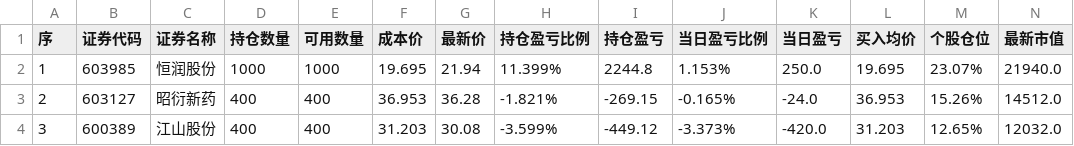
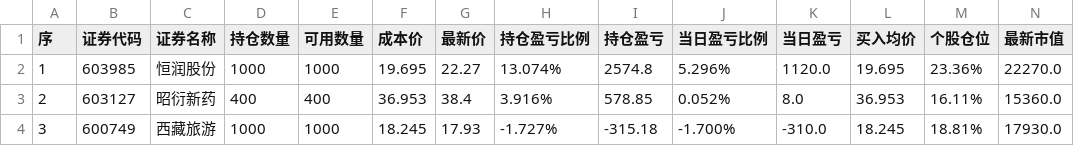
Before and after one commit to JasperChin-QUANT/day_trade_info, a CSV file: hold.csv, drawn as a sheet; only a part is shown; the diff covers the shown part only; the diff names each change by its address in the sheet, - before the commit and + after, or states it on an @@ line.

```diff
--- a/hold.csv
+++ b/hold.csv
-G2 (最新价): 21.94
+G2 (最新价): 22.27
-H2 (持仓盈亏比例): 11.399%
+H2 (持仓盈亏比例): 13.074%
-I2 (持仓盈亏): 2244.8
+I2 (持仓盈亏): 2574.8
-J2 (当日盈亏比例): 1.153%
+J2 (当日盈亏比例): 5.296%
-K2 (当日盈亏): 250.0
+K2 (当日盈亏): 1120.0
-M2 (个股仓位): 23.07%
+M2 (个股仓位): 23.36%
-N2 (最新市值): 21940.0
+N2 (最新市值): 22270.0
-G3 (最新价): 36.28
+G3 (最新价): 38.4
-H3 (持仓盈亏比例): -1.821%
+H3 (持仓盈亏比例): 3.916%
-I3 (持仓盈亏): -269.15
+I3 (持仓盈亏): 578.85
-J3 (当日盈亏比例): -0.165%
+J3 (当日盈亏比例): 0.052%
-K3 (当日盈亏): -24.0
+K3 (当日盈亏): 8.0
-M3 (个股仓位): 15.26%
+M3 (个股仓位): 16.11%
-N3 (最新市值): 14512.0
+N3 (最新市值): 15360.0
-B4 (证券代码): 600389
+B4 (证券代码): 600749
-C4 (证券名称): 江山股份
+C4 (证券名称): 西藏旅游
-D4 (持仓数量): 400
+D4 (持仓数量): 1000
-E4 (可用数量): 400
+E4 (可用数量): 1000
-F4 (成本价): 31.203
+F4 (成本价): 18.245
-G4 (最新价): 30.08
+G4 (最新价): 17.93
-H4 (持仓盈亏比例): -3.599%
+H4 (持仓盈亏比例): -1.727%
-I4 (持仓盈亏): -449.12
+I4 (持仓盈亏): -315.18
-J4 (当日盈亏比例): -3.373%
+J4 (当日盈亏比例): -1.700%
-K4 (当日盈亏): -420.0
+K4 (当日盈亏): -310.0
-L4 (买入均价): 31.203
+L4 (买入均价): 18.245
-M4 (个股仓位): 12.65%
+M4 (个股仓位): 18.81%
-N4 (最新市值): 12032.0
+N4 (最新市值): 17930.0
```
Also changed, not shown: 28 edited cells elsewhere in this file, trade.csv.
